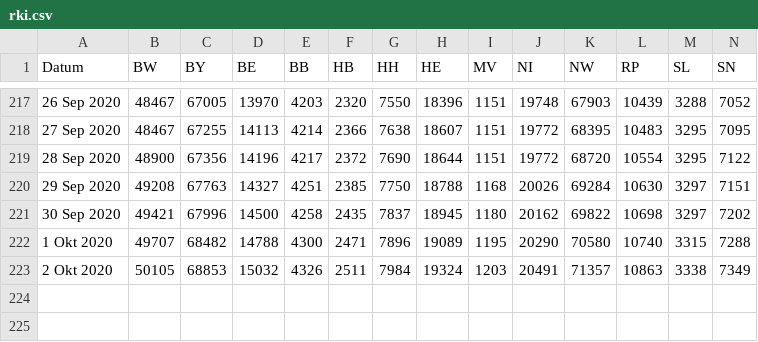
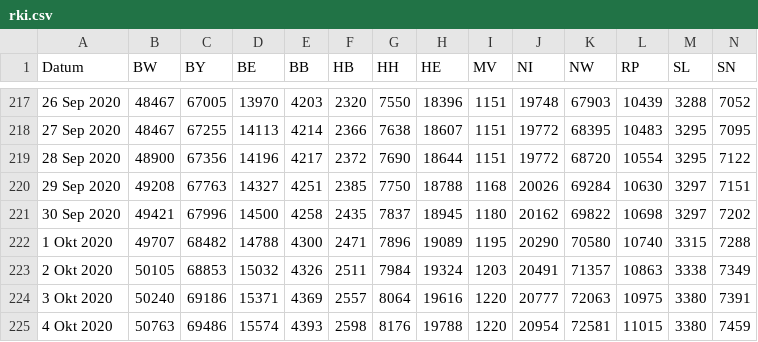
Before and after one commit to j-fu/coronaplot, a CSV file: code/rki.csv, drawn as a sheet; only a part is shown, gaps mark what is left out; rows hold the shown columns only; the diff names each change by its address in the sheet, - before the commit and + after, or states it on an @@ line.

Commit message:
data update

```diff
--- a/code/rki.csv
+++ b/code/rki.csv
+row 224: 3 Okt 2020 | 50240 | 69186 | 15371 | 4369 | 2557 | 8064 | 19616 | 1220 | 20777 | 72063 | 10975 | 3380 | 7391
+row 225: 4 Okt 2020 | 50763 | 69486 | 15574 | 4393 | 2598 | 8176 | 19788 | 1220 | 20954 | 72581 | 11015 | 3380 | 7459
```
Also changed, not shown: 6 other files.
